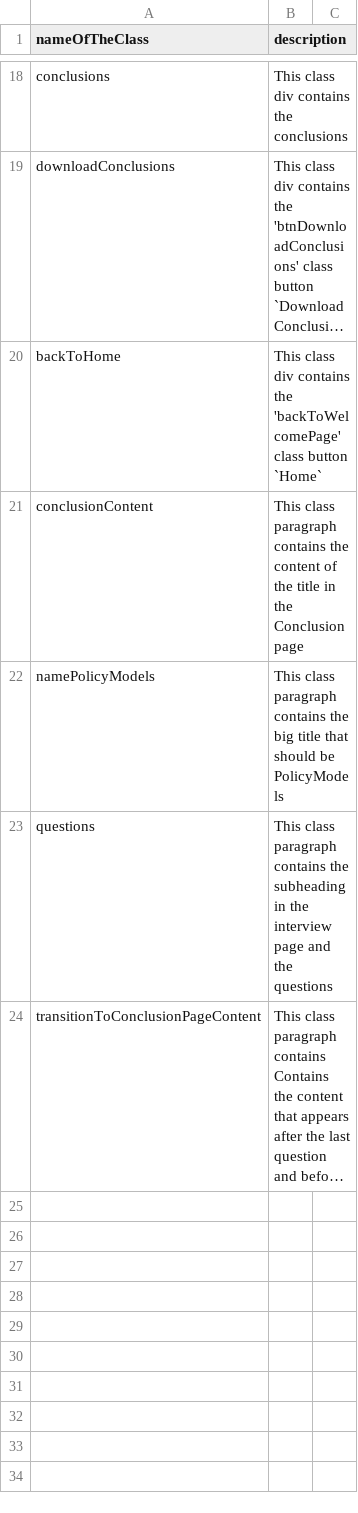
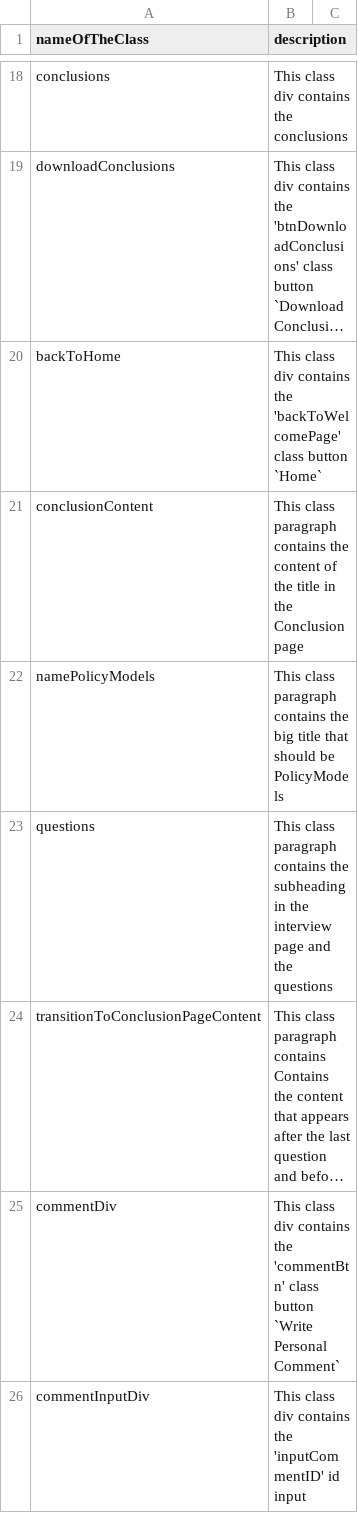
Before and after one commit to shellytalis/policy-model-tutorial, a CSV file: _data/classDefault.csv, drawn as a sheet; only a part is shown, gaps mark what is left out; long unchanged cells end in …; the diff names each change by its address in the sheet, - before the commit and + after, or states it on an @@ line.

Commit message:
Update classDefault.csv

```diff
--- a/_data/classDefault.csv
+++ b/_data/classDefault.csv
+row 25: commentDiv | This class div contains the 'commentBtn' class button `Write Personal Comment`
+row 26: commentInputDiv | This class div contains the 'inputCommentID' id input
```
